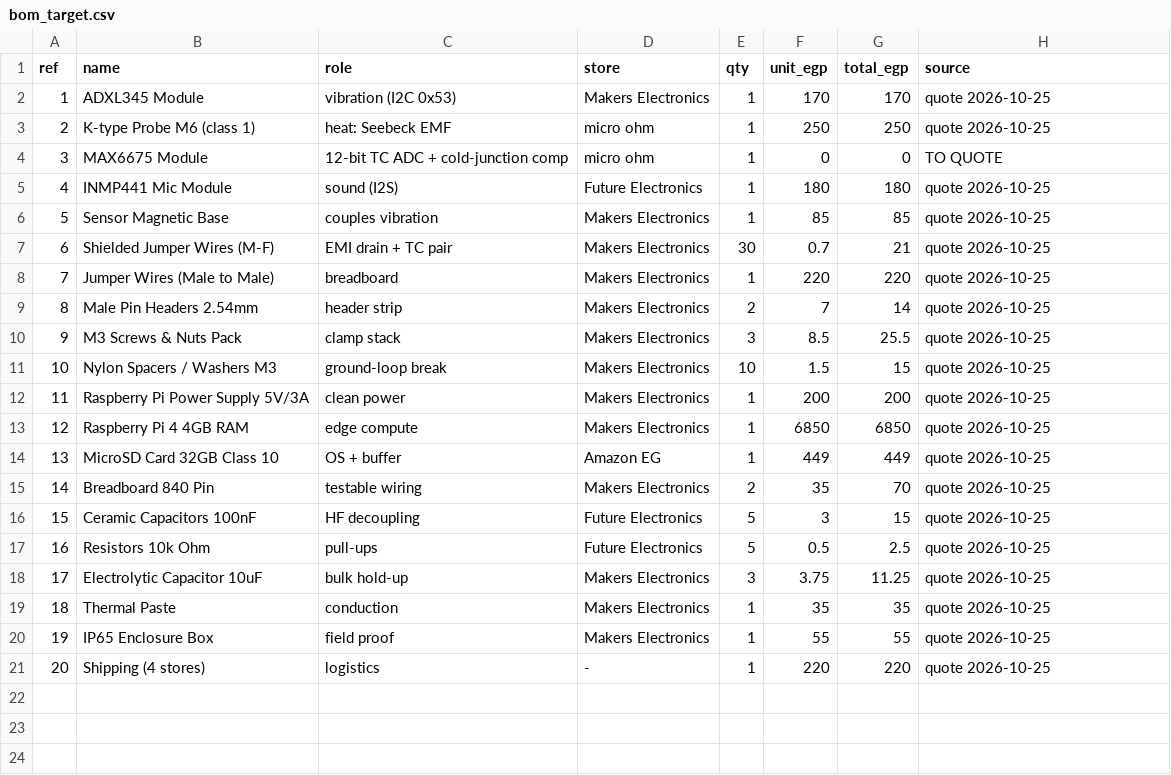
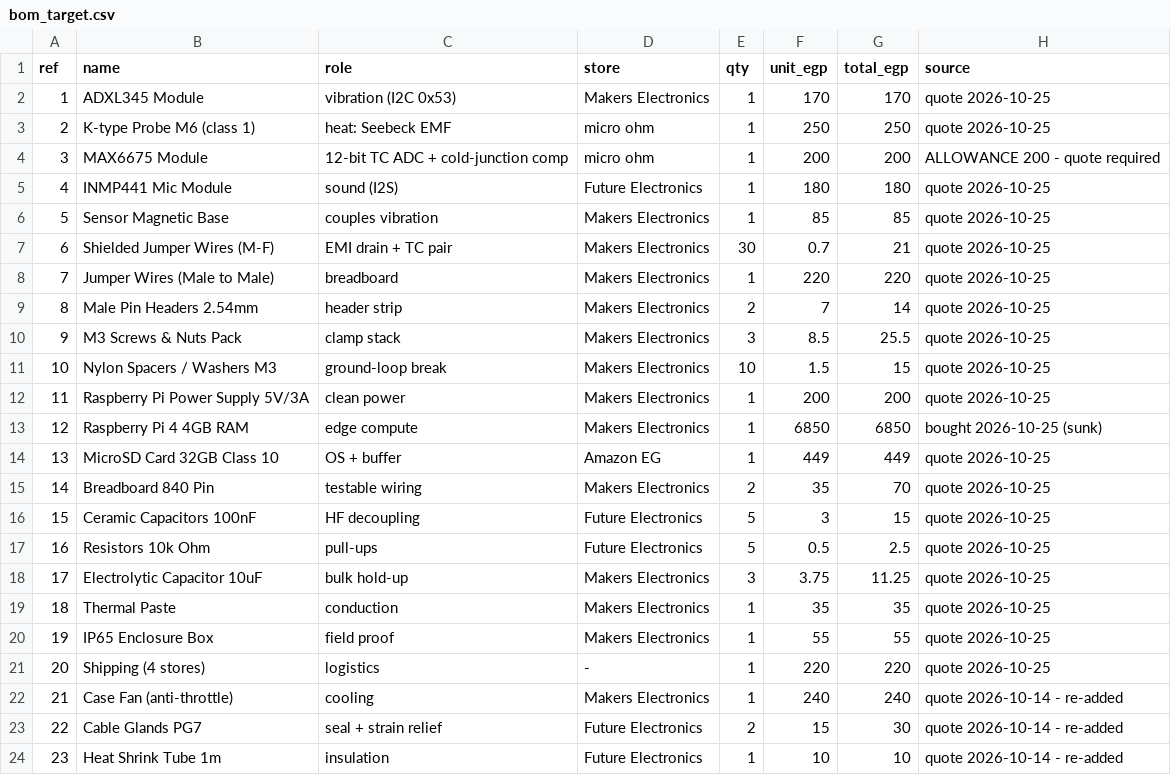
Before and after one commit to ammar0xff/capstone-pdm, a CSV file: circuit/bom_target.csv, drawn as a sheet.

Commit message:
budget: sign the ceiling at 9,370 and close the plan at 9,368.25
Decision taken (record in circuit/BOM_reconciliation.md):
- The Pi 4 4GB was already bought at 6,850, so a cheaper board is no longer a
  lever. Every part stays; the ceiling moves instead.
- 2026-10-25 quotes 8,888.25 + the fan/glands/heat-shrink the re-shop dropped
  (280) + a 200 MAX6675 allowance = 9,368.25, inside a signed 9,370 ceiling.
- The challenge paper has no budget rule; the 8240 was self-imposed and could
  not survive the real prices.

Gate: BOM is green (0 FAIL) with two honest warnings - the MAX6675 is an
allowance, not a quote, and the supplier sheet needs the re-added items. The
build now enforces the purchasing rule instead of a fictional total:
the converter must be quoted at or below 201.75 EGP, or the order is collected
in person (-220 shipping) rather than raising the ceiling again.

Docs: section 8 table + banner rebuilt from the CSV, budget chart redrawn for
the signed ceiling, PRD section 1.3/11 rewritten, README budget section,
video title updated, 8240 kept only as documented history.

```diff
--- a/circuit/bom_target.csv
+++ b/circuit/bom_target.csv
@@ -3,3 +3,3 @@ ref,name,role,store,qty,unit_egp,total_egp,source
 2,K-type Probe M6 (class 1),heat: Seebeck EMF,micro ohm,1,250,250,quote 2026-10-25
-3,MAX6675 Module,12-bit TC ADC + cold-junction comp,micro ohm,1,0,0,TO QUOTE
+3,MAX6675 Module,12-bit TC ADC + cold-junction comp,micro ohm,1,200,200,ALLOWANCE 200 - quote required
 4,INMP441 Mic Module,sound (I2S),Future Electronics,1,180,180,quote 2026-10-25
@@ -12,3 +12,3 @@ ref,name,role,store,qty,unit_egp,total_egp,source
 11,Raspberry Pi Power Supply 5V/3A,clean power,Makers Electronics,1,200,200,quote 2026-10-25
-12,Raspberry Pi 4 4GB RAM,edge compute,Makers Electronics,1,6850,6850,quote 2026-10-25
+12,Raspberry Pi 4 4GB RAM,edge compute,Makers Electronics,1,6850,6850,bought 2026-10-25 (sunk)
 13,MicroSD Card 32GB Class 10,OS + buffer,Amazon EG,1,449,449,quote 2026-10-25
@@ -21 +21,4 @@ ref,name,role,store,qty,unit_egp,total_egp,source
 20,Shipping (4 stores),logistics,-,1,220,220,quote 2026-10-25
+21,Case Fan (anti-throttle),cooling,Makers Electronics,1,240,240,quote 2026-10-14 - re-added
+22,Cable Glands PG7,seal + strain relief,Future Electronics,2,15,30,quote 2026-10-14 - re-added
+23,Heat Shrink Tube 1m,insulation,Future Electronics,1,10,10,quote 2026-10-14 - re-added
```
Also changed, not shown: 11 other files.
